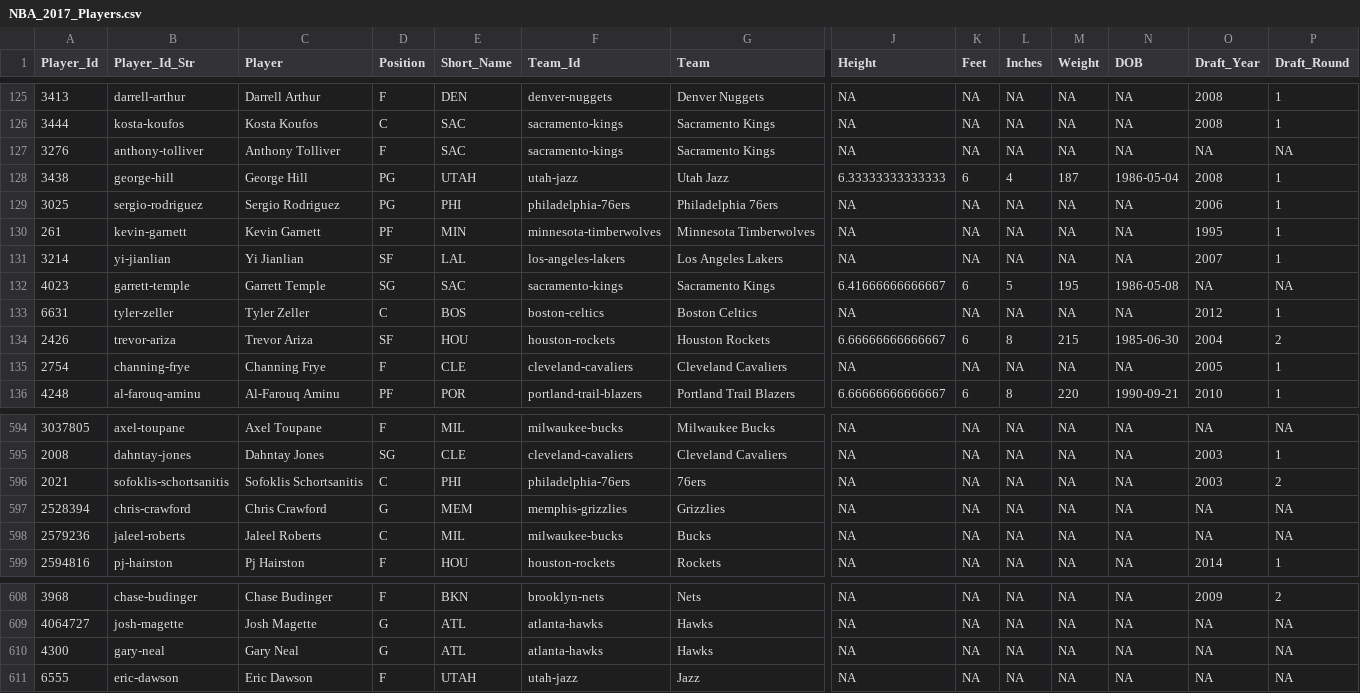
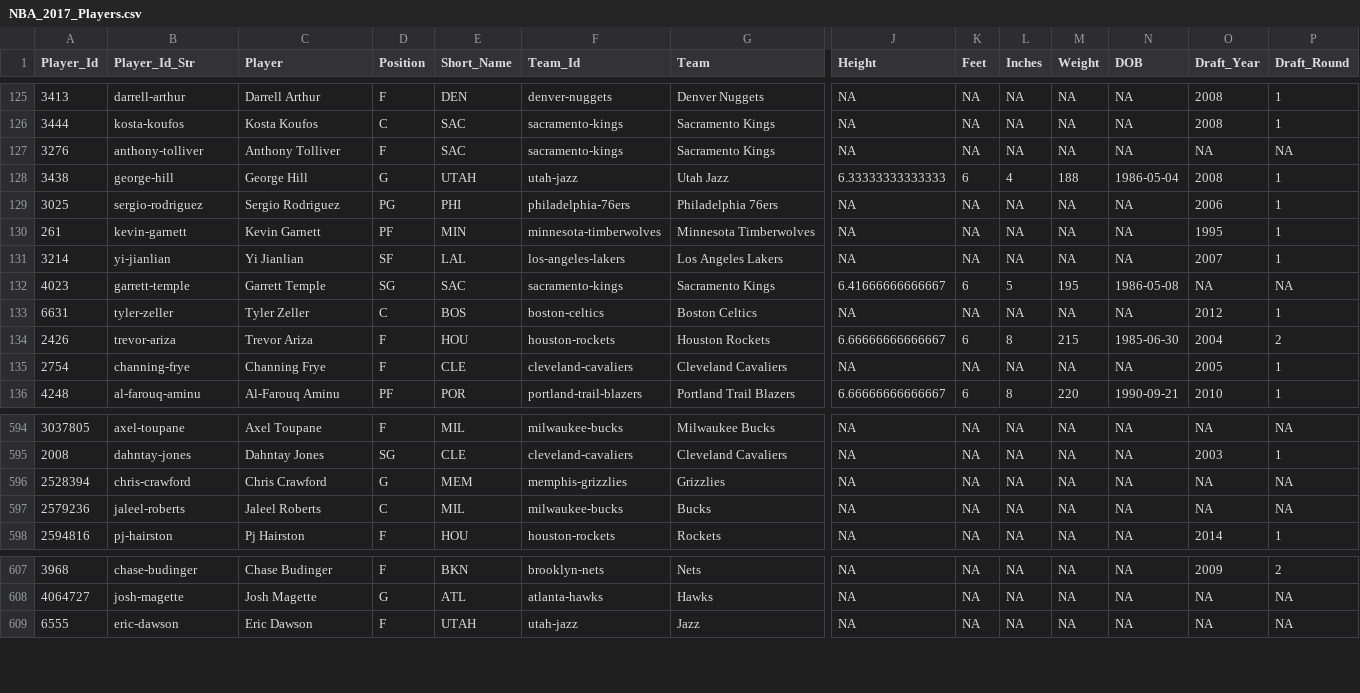
Before and after one commit to MattC137/Open_Data, a CSV file: Data/Sports/NBA/NBA_2017_Players.csv, drawn as a sheet; only a part is shown, gaps mark what is left out; rows hold the shown columns only; the diff names each change by its address in the sheet, - before the commit and + after, or states it on an @@ line.

```diff
--- a/Data/Sports/NBA/NBA_2017_Players.csv
+++ b/Data/Sports/NBA/NBA_2017_Players.csv
-D128 (Position): PG
+D128 (Position): G
-M128 (Weight): 187
+M128 (Weight): 188
-D134 (Position): SF
+D134 (Position): F
-row 596: 2021 | sofoklis-schortsanitis | Sofoklis Schortsanitis | C | PHI | philadelphia-76ers | 76ers | NA | NA | NA | NA | NA | 2003 | 2
-row 610: 4300 | gary-neal | Gary Neal | G | ATL | atlanta-hawks | Hawks | NA | NA | NA | NA | NA | NA | NA
```
Also changed, not shown: 1 other file.
